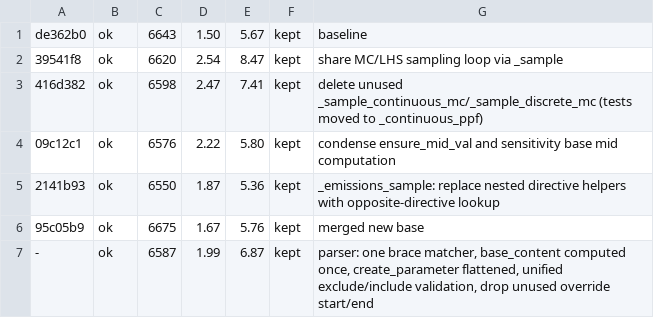
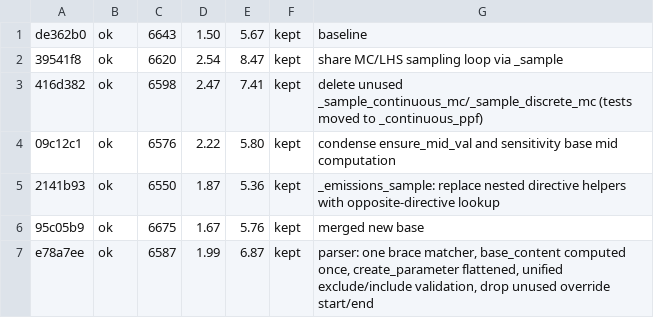
Before and after one commit to zerocarbonshipping/horizon-zcs, a TSV file: tools/autoresearch/results/parser.tsv, drawn as a sheet.

```diff
--- a/tools/autoresearch/results/parser.tsv
+++ b/tools/autoresearch/results/parser.tsv
@@ -6,2 +6,2 @@ de362b0	ok	6643	1.50	5.67	kept	baseline
 95c05b9	ok	6675	1.67	5.76	kept	merged new base
--	ok	6587	1.99	6.87	kept	parser: one brace matcher, base_content computed once, create_parameter flattened, unified exclude/include validation, drop unused override start/end
+e78a7ee	ok	6587	1.99	6.87	kept	parser: one brace matcher, base_content computed once, create_parameter flattened, unified exclude/include validation, drop unused override start/end
```
